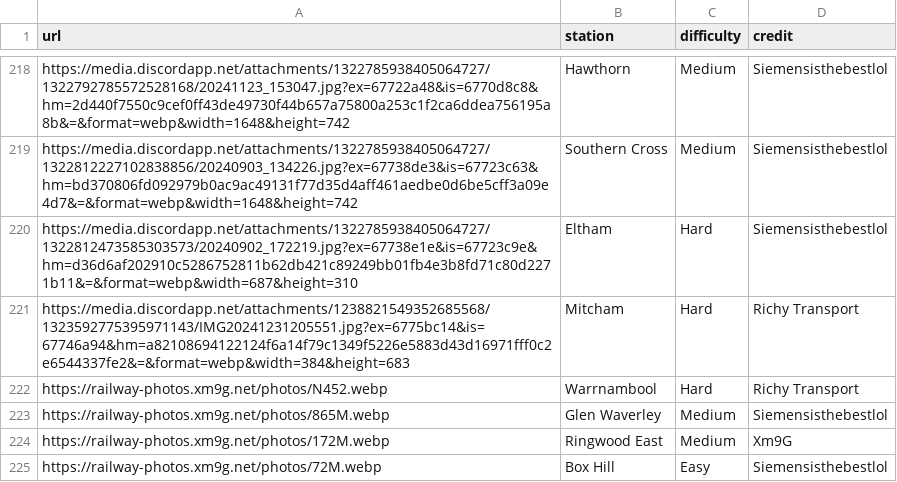
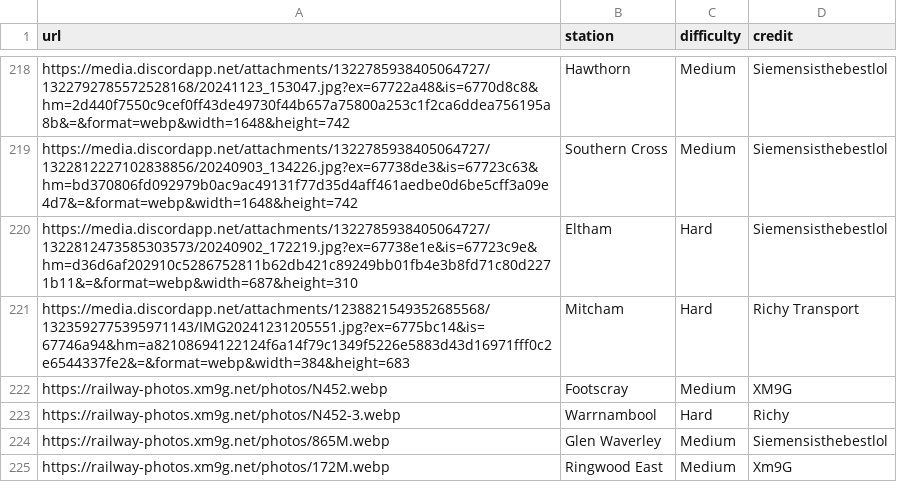
Before and after one commit to XM9G/railway-photos, a CSV file: botgames/guesser.csv, drawn as a sheet; only a part is shown, gaps mark what is left out; the shorter side is filled out with more unchanged rows.

Commit message:
update guesser.csv to correct location for N452 and add new image for Warrnambool

```diff
--- a/botgames/guesser.csv
+++ b/botgames/guesser.csv
@@ -221,3 +221,4 @@ https://media.discordapp.net/attachments/1322785938405064727/1322812473585303573
 https://media.discordapp.net/attachments/1238821549352685568/1323592775395971143/IMG20241231205551.jpg?ex=6775bc14&is=67746a94&hm=a82108694122124f6a14f79c1349f5226e5883d43d16971fff0c2e6544337fe2&=&format=webp&width=384&height=683,Mitcham,Hard,Richy Transport
-https://railway-photos.xm9g.net/photos/N452.webp,Warrnambool,Hard,Richy Transport
+https://railway-photos.xm9g.net/photos/N452.webp,Footscray,Medium,XM9G
+https://railway-photos.xm9g.net/photos/N452-3.webp,Warrnambool,Hard,Richy
 https://railway-photos.xm9g.net/photos/865M.webp,Glen Waverley,Medium,Siemensisthebestlol
```
